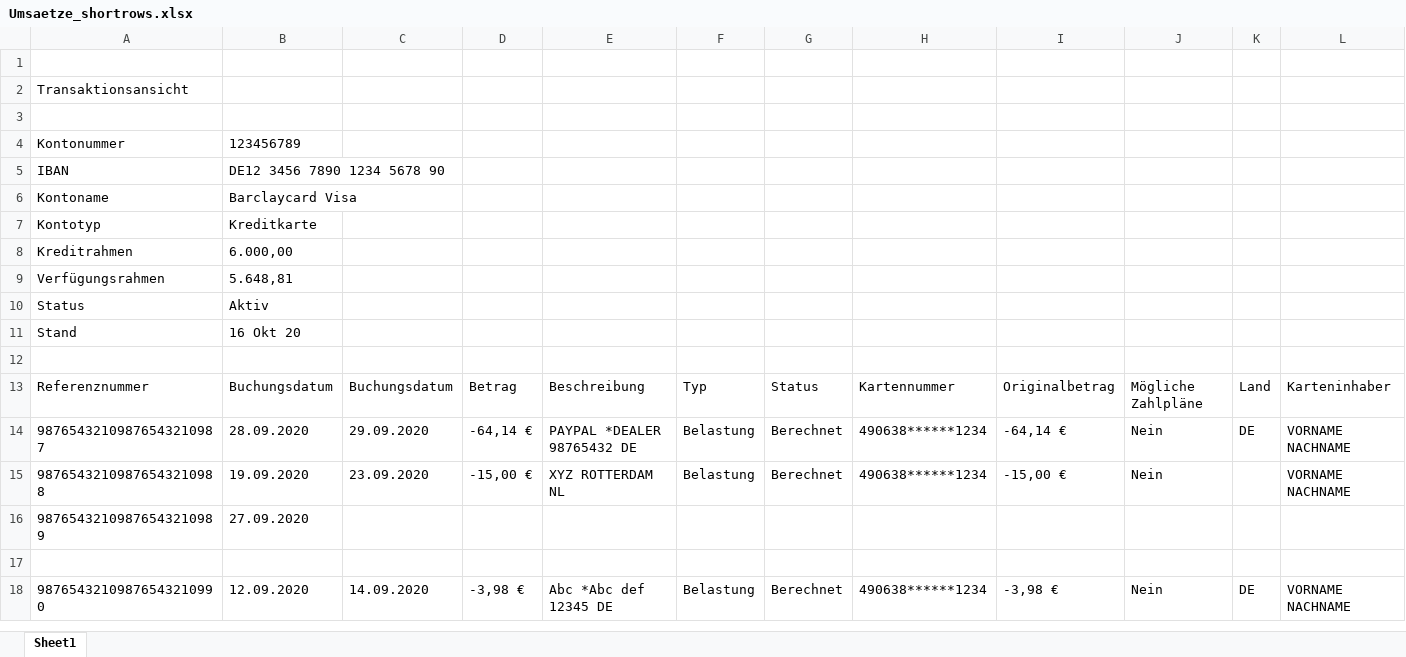
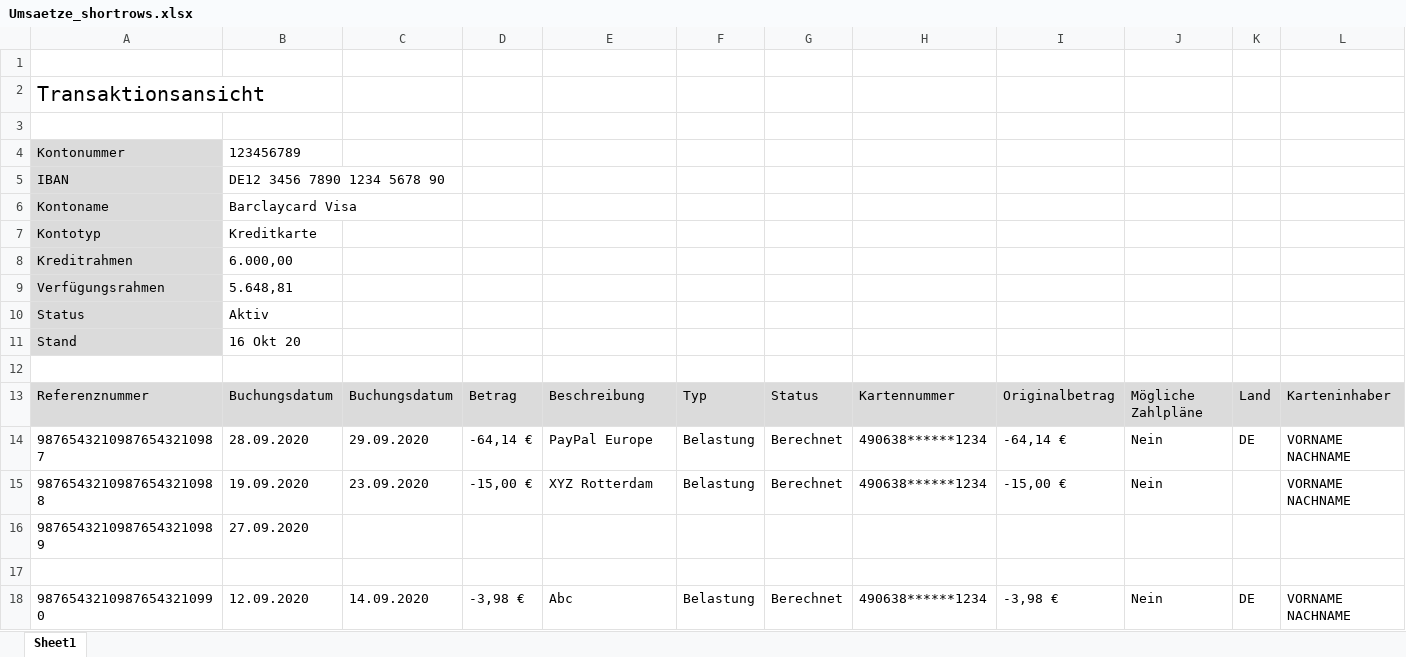
Before and after one commit to sercxanto/go-homebank-csv, an Excel workbook: pkg/parser/testfiles/barclaycard/Umsaetze_shortrows.xlsx, sheet Sheet1, drawn as a sheet; only a part is shown; values as stored, in another font and other column widths than the file's, no borders; the diff covers the shown part only; the diff names each change by its address in the sheet, - before the commit and + after, or states it on an @@ line.

```diff
--- a/pkg/parser/testfiles/barclaycard/Umsaetze_shortrows.xlsx (sheet Sheet1)
+++ b/pkg/parser/testfiles/barclaycard/Umsaetze_shortrows.xlsx (sheet Sheet1)
@@ A2 text size: larger @@
-A4:A11 fill: none
+A4:A11 fill: #DBDBDB
-A13:L13 fill: none
+A13:L13 fill: #DBDBDB
-E14: PAYPAL *DEALER 98765432 DE
+E14: PayPal Europe
-E15: XYZ ROTTERDAM NL
+E15: XYZ Rotterdam
-E18: Abc *Abc def 12345 DE
+E18: Abc
```
Also changed, not shown: cell formats elsewhere in this sheet, internal/pkg/batchconvert/testfiles/input/mixed/Umsaetze.xlsx, pkg/parser/testfiles/barclaycard/Umsaetze.xlsx, 6 other files.
